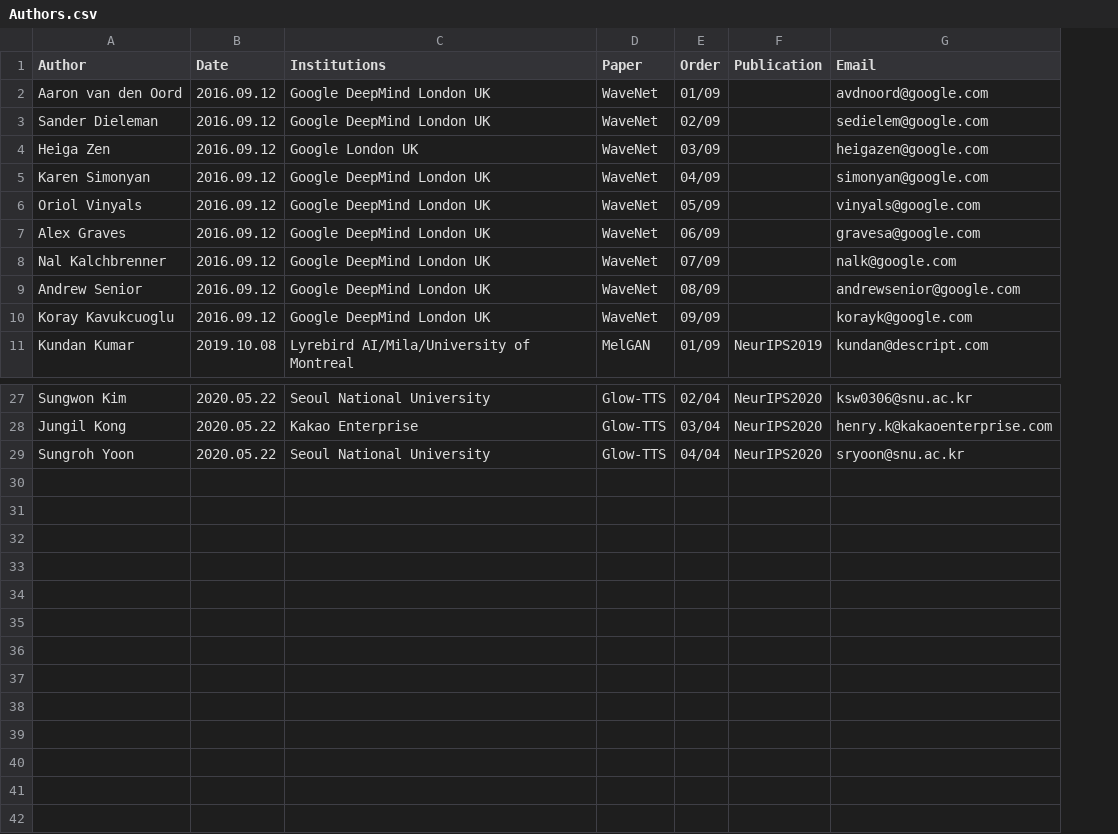
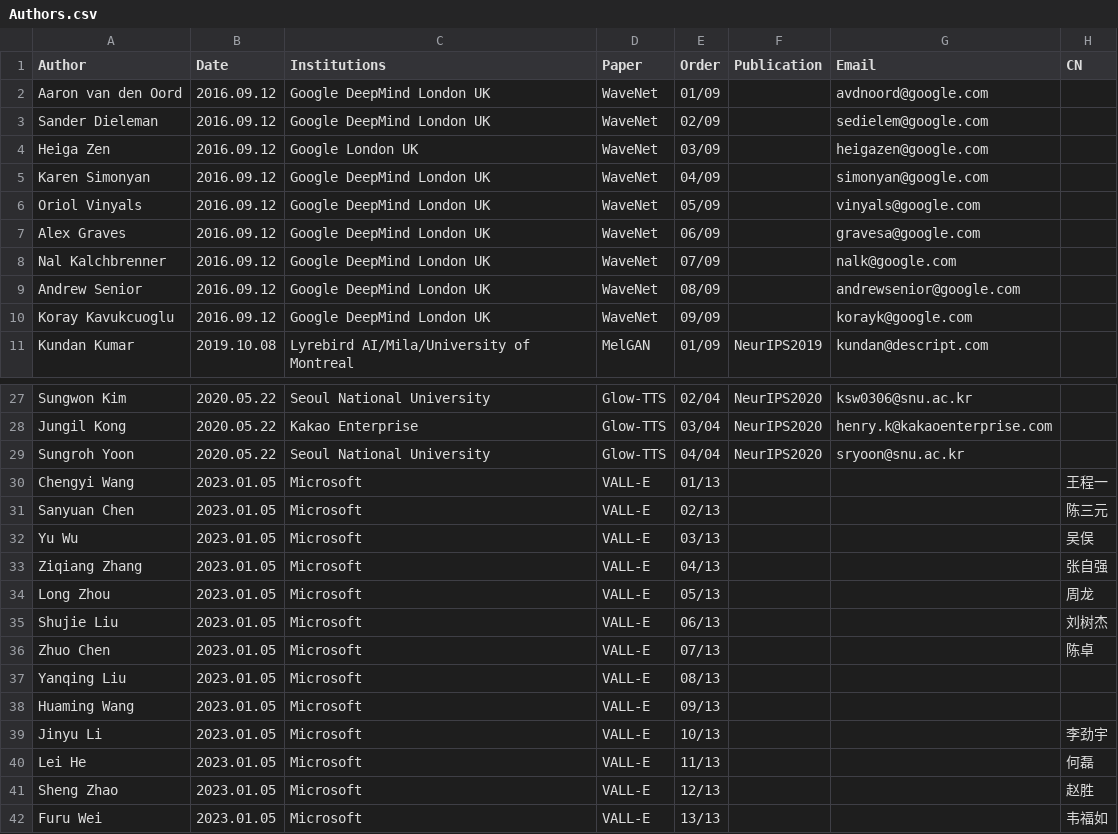
Before and after one commit to SapphireLab/Sapphire-TTS-Collection, a CSV file: Authors/Authors.csv, drawn as a sheet; only a part is shown, gaps mark what is left out; the diff names each change by its address in the sheet, - before the commit and + after, or states it on an @@ line.

Commit message:
add VALL-E to CSV

```diff
--- a/Authors/Authors.csv
+++ b/Authors/Authors.csv
+column H (CN), empty
+row 30: Chengyi Wang | 2023.01.05 | Microsoft | VALL-E | 01/13 |  |  | 王程一
+row 31: Sanyuan Chen | 2023.01.05 | Microsoft | VALL-E | 02/13 |  |  | 陈三元
+row 32: Yu Wu | 2023.01.05 | Microsoft | VALL-E | 03/13 |  |  | 吴俣
+row 33: Ziqiang Zhang | 2023.01.05 | Microsoft | VALL-E | 04/13 |  |  | 张自强
+row 34: Long Zhou | 2023.01.05 | Microsoft | VALL-E | 05/13 |  |  | 周龙
+row 35: Shujie Liu | 2023.01.05 | Microsoft | VALL-E | 06/13 |  |  | 刘树杰
+row 36: Zhuo Chen | 2023.01.05 | Microsoft | VALL-E | 07/13 |  |  | 陈卓
+row 37: Yanqing Liu | 2023.01.05 | Microsoft | VALL-E | 08/13
+row 38: Huaming Wang | 2023.01.05 | Microsoft | VALL-E | 09/13
+row 39: Jinyu Li | 2023.01.05 | Microsoft | VALL-E | 10/13 |  |  | 李劲宇
+row 40: Lei He | 2023.01.05 | Microsoft | VALL-E | 11/13 |  |  | 何磊
+row 41: Sheng Zhao | 2023.01.05 | Microsoft | VALL-E | 12/13 |  |  | 赵胜
+row 42: Furu Wei | 2023.01.05 | Microsoft | VALL-E | 13/13 |  |  | 韦福如
```
